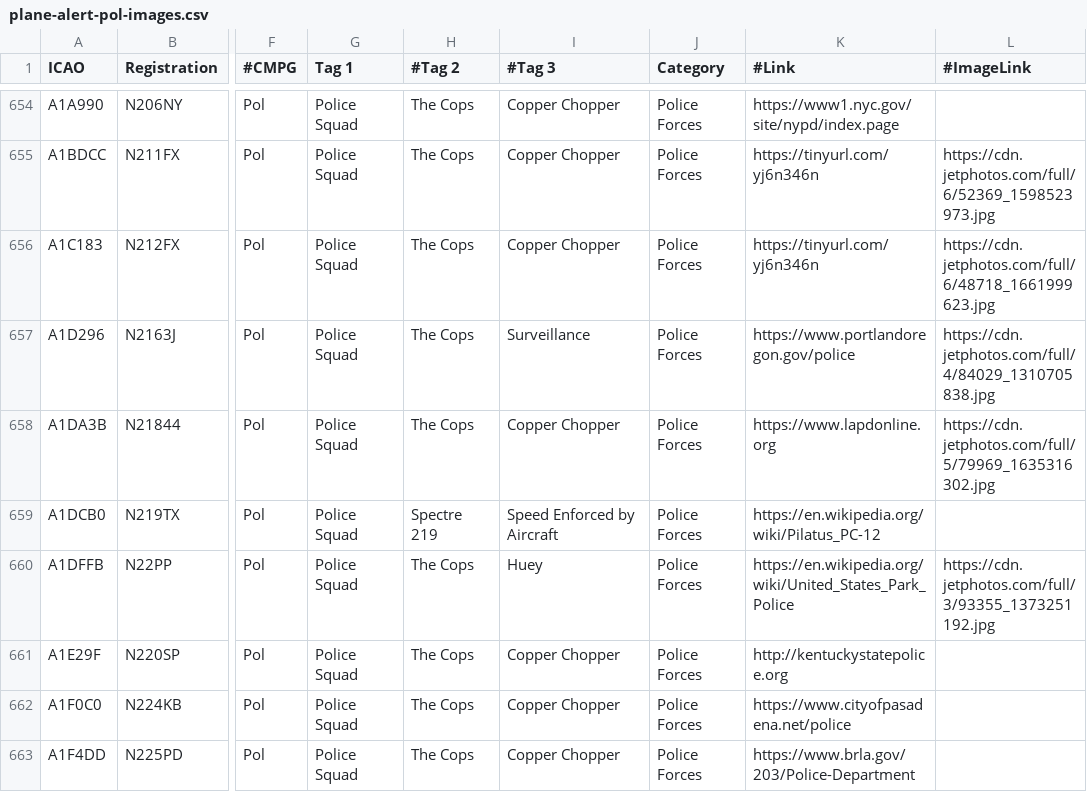
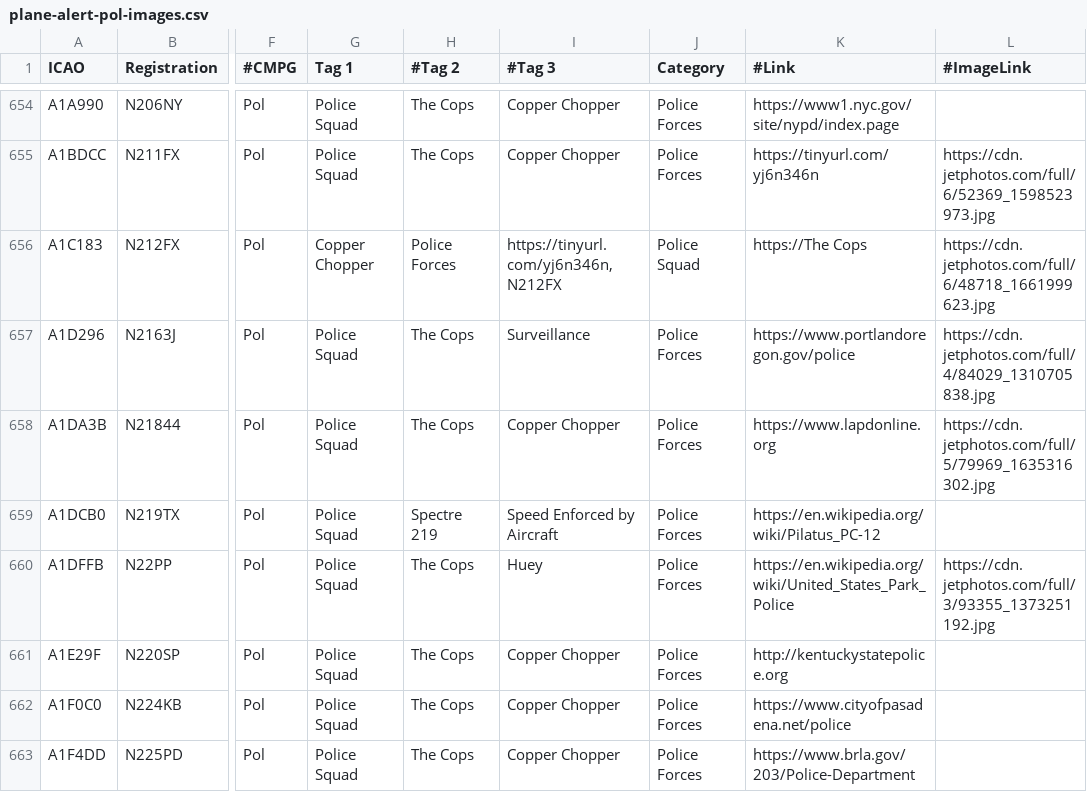
Before and after one commit to djrexishere91/df-adsb-lists, a CSV file: plane-alert-pol-images.csv, drawn as a sheet; only a part is shown, gaps mark what is left out; the diff names each change by its address in the sheet, - before the commit and + after, or states it on an @@ line.

Commit message:
Upsert A1C183 -> pol

```diff
--- a/plane-alert-pol-images.csv
+++ b/plane-alert-pol-images.csv
-G656 (Tag 1): Police Squad
+G656 (Tag 1): Copper Chopper
-H656 (#Tag 2): The Cops
+H656 (#Tag 2): Police Forces
-I656 (#Tag 3): Copper Chopper
+I656 (#Tag 3): https://tinyurl.com/yj6n346n, N212FX
-J656 (Category): Police Forces
+J656 (Category): Police Squad
-K656 (#Link): https://tinyurl.com/yj6n346n
+K656 (#Link): https://The Cops
```
